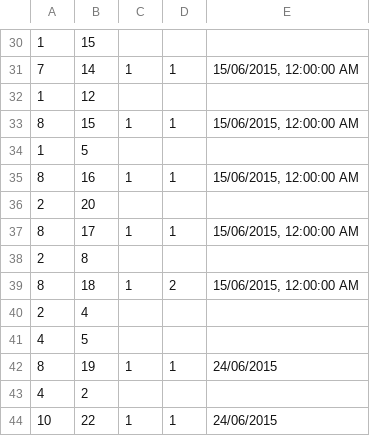
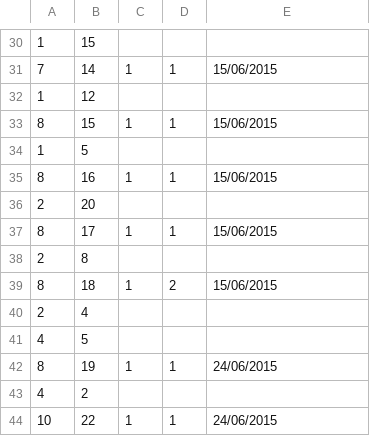
Before and after one commit to DeluxeAlonso/SAD, a CSV file: files/carga_masiva_pedidos.csv, drawn as a sheet; only a part is shown, gaps mark what is left out; the diff covers the shown part only.

```diff
--- a/files/carga_masiva_pedidos.csv
+++ b/files/carga_masiva_pedidos.csv
@@ -30,11 +30,11 @@
 1,15,,,
-7,14,1,1,"15/06/2015, 12:00:00 AM"
+7,14,1,1,15/06/2015
 1,12,,,
-8,15,1,1,"15/06/2015, 12:00:00 AM"
+8,15,1,1,15/06/2015
 1,5,,,
-8,16,1,1,"15/06/2015, 12:00:00 AM"
+8,16,1,1,15/06/2015
 2,20,,,
-8,17,1,1,"15/06/2015, 12:00:00 AM"
+8,17,1,1,15/06/2015
 2,8,,,
-8,18,1,2,"15/06/2015, 12:00:00 AM"
+8,18,1,2,15/06/2015
 2,4,,,
```
Also changed, not shown: 13 edited cells elsewhere in this file, 7 other files.
